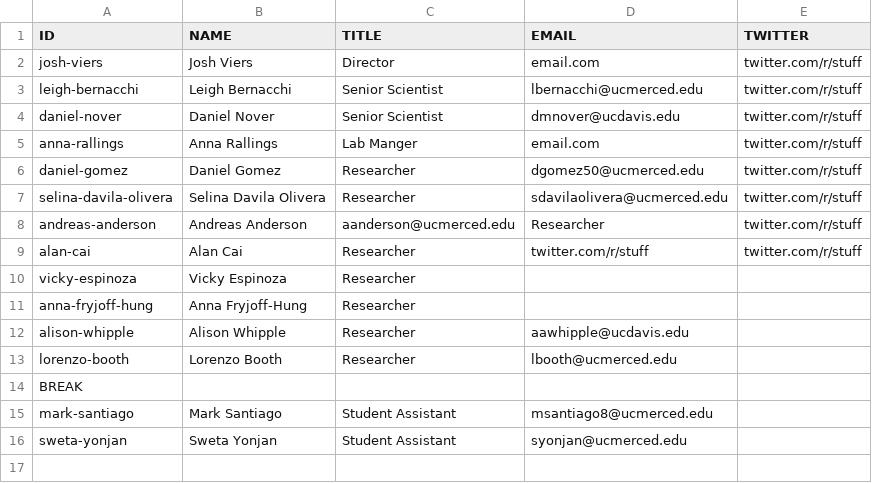
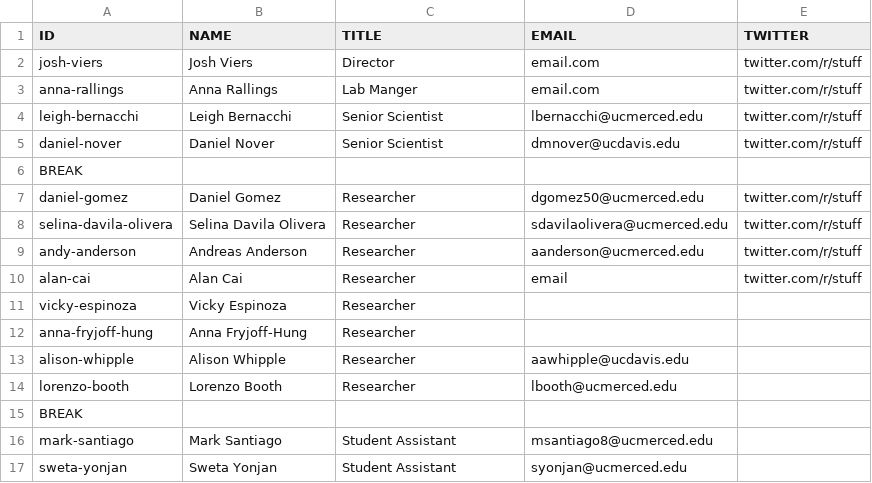
Before and after one commit to vicelab/vicelab.github.io, a CSV file: people/people.csv, drawn as a sheet.

Commit message:
Cleaning up people page

```diff
--- a/people/people.csv
+++ b/people/people.csv
@@ -2,9 +2,10 @@ ID,NAME,TITLE,EMAIL,TWITTER
 josh-viers,Josh Viers,Director,email.com,twitter.com/r/stuff
+anna-rallings,Anna Rallings,Lab Manger,email.com,twitter.com/r/stuff
 leigh-bernacchi,Leigh Bernacchi,Senior Scientist,lbernacchi@ucmerced.edu,twitter.com/r/stuff
 daniel-nover,Daniel Nover,Senior Scientist,dmnover@ucdavis.edu,twitter.com/r/stuff
-anna-rallings,Anna Rallings,Lab Manger,email.com,twitter.com/r/stuff
+BREAK, , , ,
 daniel-gomez,Daniel Gomez,Researcher,dgomez50@ucmerced.edu,twitter.com/r/stuff
 selina-davila-olivera,Selina Davila Olivera,Researcher,sdavilaolivera@ucmerced.edu,twitter.com/r/stuff
-andreas-anderson,Andreas Anderson,aanderson@ucmerced.edu,Researcher,twitter.com/r/stuff
-alan-cai,Alan Cai,Researcher,twitter.com/r/stuff,twitter.com/r/stuff
+andy-anderson,Andreas Anderson,Researcher,aanderson@ucmerced.edu,twitter.com/r/stuff
+alan-cai,Alan Cai,Researcher,email,twitter.com/r/stuff
 vicky-espinoza,Vicky Espinoza,Researcher,,
```
Also changed, not shown: 1 other file.
